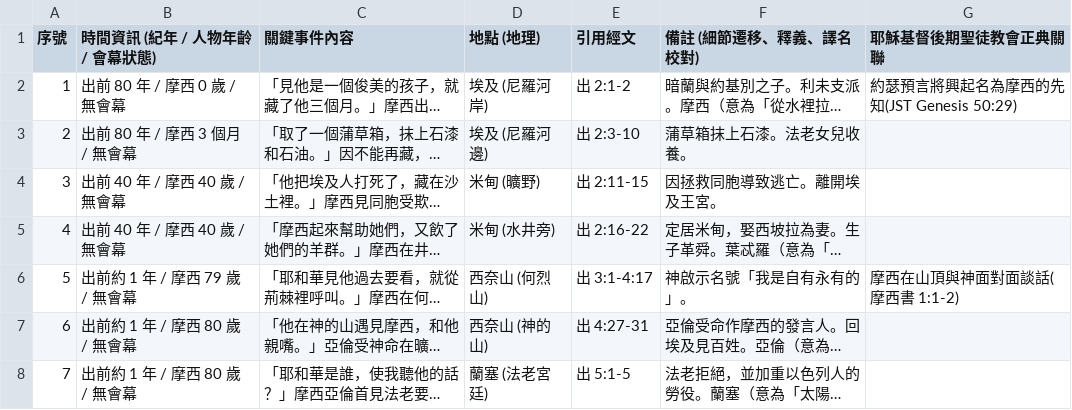
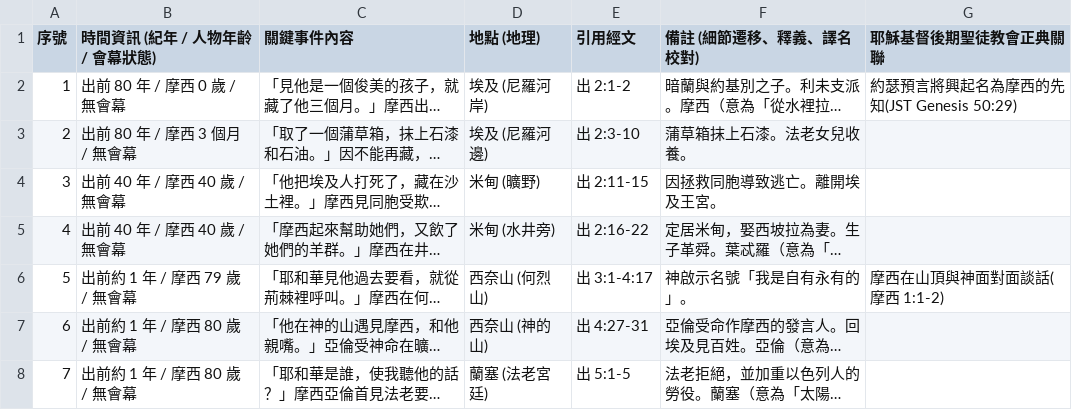
Before and after one commit to Kunbao-chen/bible-map, a CSV file: Exodus/data.csv, drawn as a sheet; only a part is shown; long unchanged cells end in …; the diff names each change by its address in the sheet, - before the commit and + after, or states it on an @@ line.

Commit message:
Update data.csv

```diff
--- a/Exodus/data.csv
+++ b/Exodus/data.csv
-G6 (耶穌基督後期聖徒教會正典關聯): 摩西在山頂與神面對面談話(摩西書 1:1-2)
+G6 (耶穌基督後期聖徒教會正典關聯): 摩西在山頂與神面對面談話(摩西 1:1-2)
```
